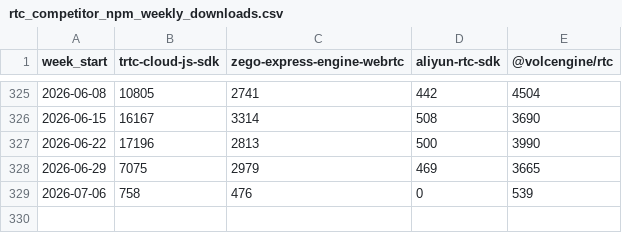
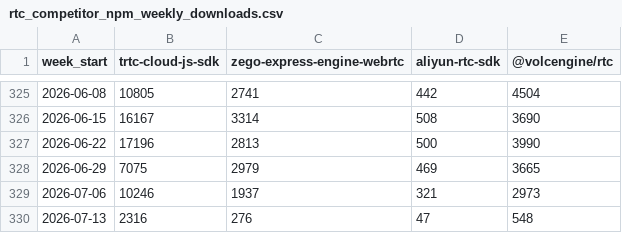
Before and after one commit to zheminlin266/Agora_API_Research, a CSV file: Data/rtc_competitor_npm_weekly_downloads.csv, drawn as a sheet; only a part is shown, gaps mark what is left out.

```diff
--- a/Data/rtc_competitor_npm_weekly_downloads.csv
+++ b/Data/rtc_competitor_npm_weekly_downloads.csv
@@ -328,2 +328,3 @@ week_start,trtc-cloud-js-sdk,zego-express-engine-webrtc,aliyun-rtc-sdk,@volcengi
 2026-06-29,7075,2979,469,3665
-2026-07-06,758,476,0,539
+2026-07-06,10246,1937,321,2973
+2026-07-13,2316,276,47,548
```
Also changed, not shown: Data/livekit_npm_weekly_downloads.csv, 15 other files.
